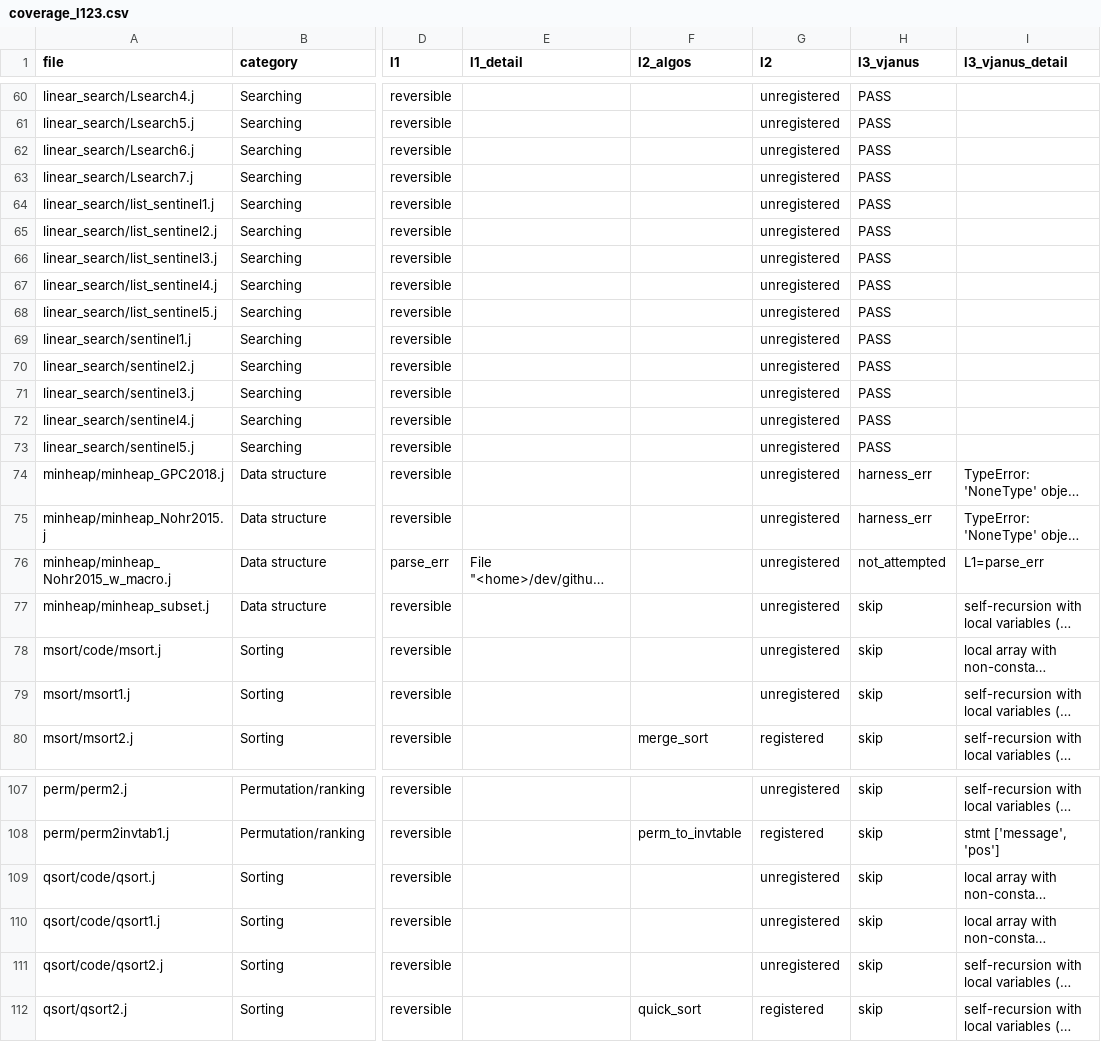
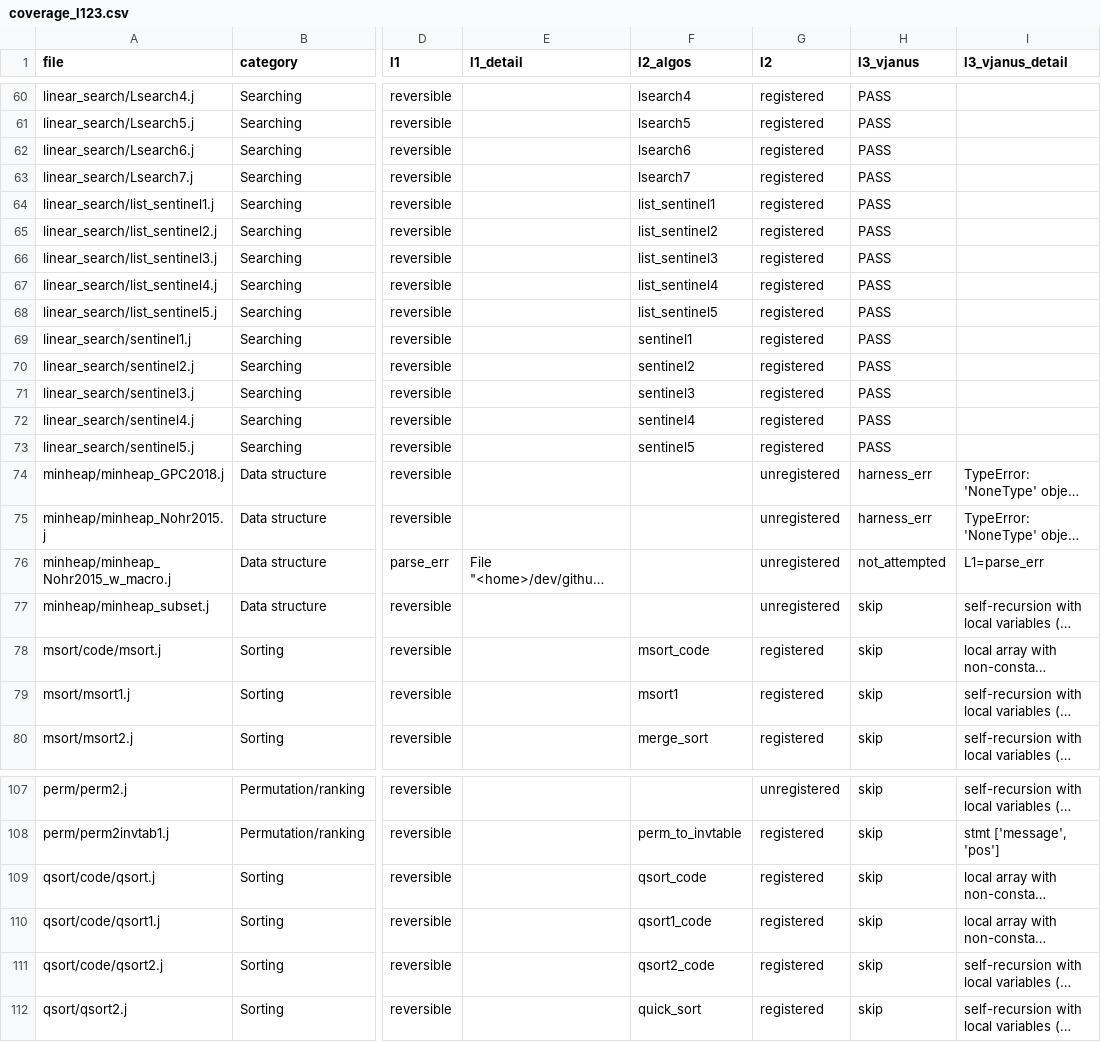
Before and after one commit to yokoyama-lab/reversible-pebbling, a CSV file: projects/exact-rev-complexity/data/atlas/coverage_l123.csv, drawn as a sheet; only a part is shown, gaps mark what is left out; long unchanged cells end in …; the diff covers the shown part only; the diff names each change by its address in the sheet, - before the commit and + after, or states it on an @@ line.

```diff
--- a/projects/exact-rev-complexity/data/atlas/coverage_l123.csv
+++ b/projects/exact-rev-complexity/data/atlas/coverage_l123.csv
-F60 (l2_algos): (empty)
+F60 (l2_algos): lsearch4
-G60:G73 (l2): unregistered
+G60:G73 (l2): registered
-F61 (l2_algos): (empty)
+F61 (l2_algos): lsearch5
-F62 (l2_algos): (empty)
+F62 (l2_algos): lsearch6
-F63 (l2_algos): (empty)
+F63 (l2_algos): lsearch7
-F64 (l2_algos): (empty)
+F64 (l2_algos): list_sentinel1
-F65 (l2_algos): (empty)
+F65 (l2_algos): list_sentinel2
-F66 (l2_algos): (empty)
+F66 (l2_algos): list_sentinel3
-F67 (l2_algos): (empty)
+F67 (l2_algos): list_sentinel4
-F68 (l2_algos): (empty)
+F68 (l2_algos): list_sentinel5
-F69 (l2_algos): (empty)
+F69 (l2_algos): sentinel1
-F70 (l2_algos): (empty)
+F70 (l2_algos): sentinel2
-F71 (l2_algos): (empty)
+F71 (l2_algos): sentinel3
-F72 (l2_algos): (empty)
+F72 (l2_algos): sentinel4
-F73 (l2_algos): (empty)
+F73 (l2_algos): sentinel5
-F78 (l2_algos): (empty)
+F78 (l2_algos): msort_code
-G78:G79 (l2): unregistered
+G78:G79 (l2): registered
-F79 (l2_algos): (empty)
+F79 (l2_algos): msort1
-F109 (l2_algos): (empty)
+F109 (l2_algos): qsort_code
-G109:G111 (l2): unregistered
+G109:G111 (l2): registered
-F110 (l2_algos): (empty)
+F110 (l2_algos): qsort1_code
-F111 (l2_algos): (empty)
+F111 (l2_algos): qsort2_code
```
Also changed, not shown: 58 edited cells elsewhere in this file.
